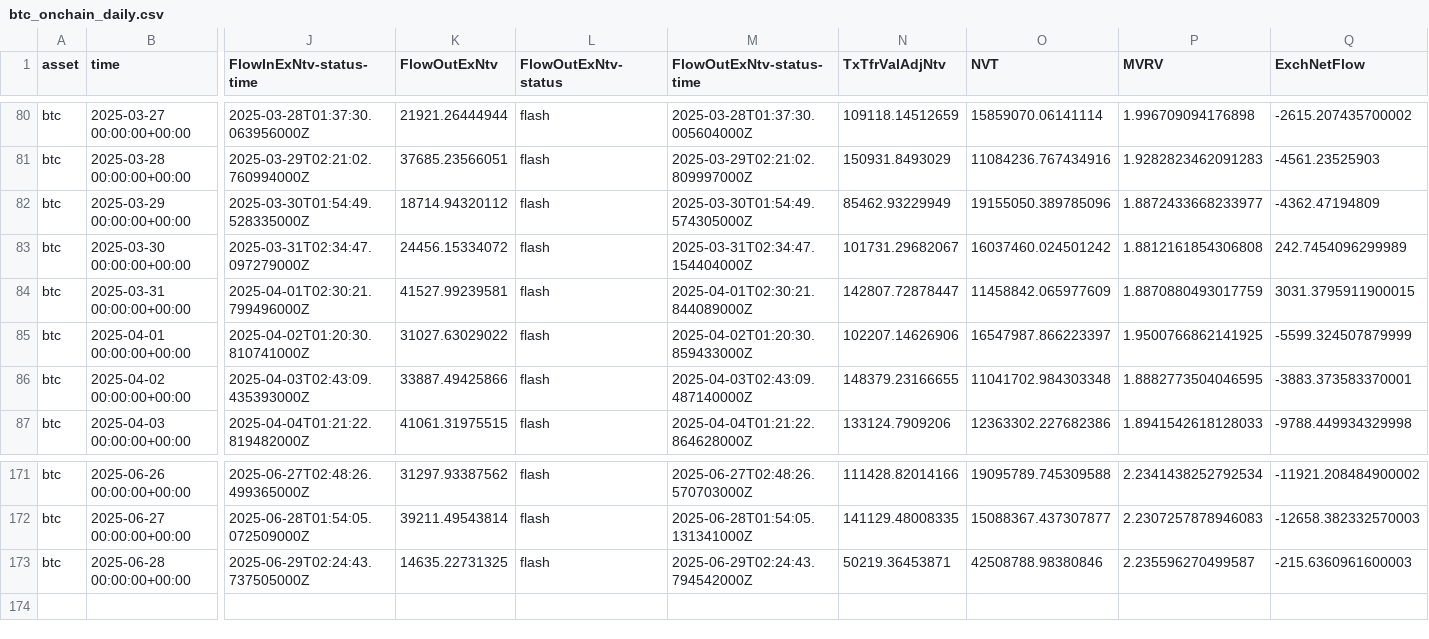
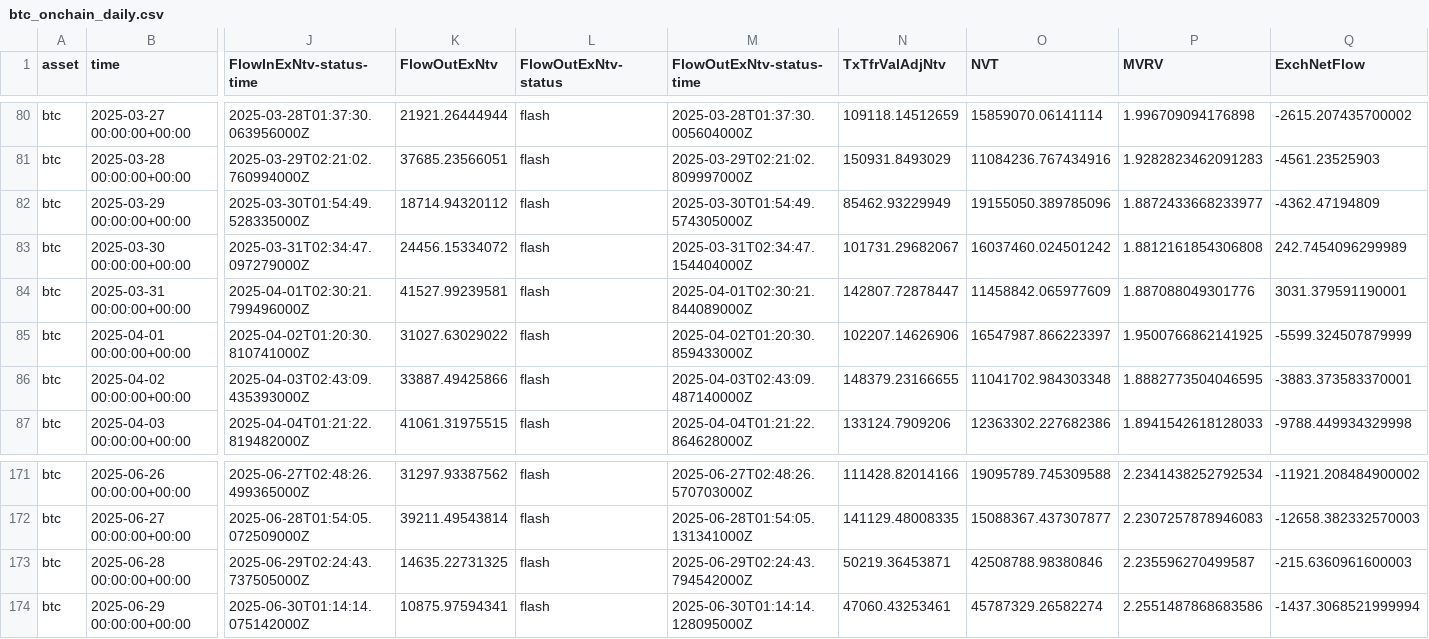
Before and after one commit to alex-lebedev/crypto-on-chain, a CSV file: btc_onchain_daily.csv, drawn as a sheet; only a part is shown, gaps mark what is left out; rows hold the shown columns only; the diff names each change by its address in the sheet, - before the commit and + after, or states it on an @@ line.

Commit message:
Daily update: 2025-06-30

```diff
--- a/btc_onchain_daily.csv
+++ b/btc_onchain_daily.csv
-P84 (MVRV): 1.8870880493017759
+P84 (MVRV): 1.887088049301776
-Q84 (ExchNetFlow): 3031.3795911900015
+Q84 (ExchNetFlow): 3031.379591190001
+row 174: btc | 2025-06-29 00:00:00+00:00 | 2025-06-30T01:14:14.075142000Z | 10875.97594341 | flash | 2025-06-30T01:14:14.128095000Z | 47060.43253461 | 45787329.26582274 | 2.2551487868683586 | -1437.3068521999994
```
Also changed, not shown: eth_onchain_daily.csv, 7 other files.
